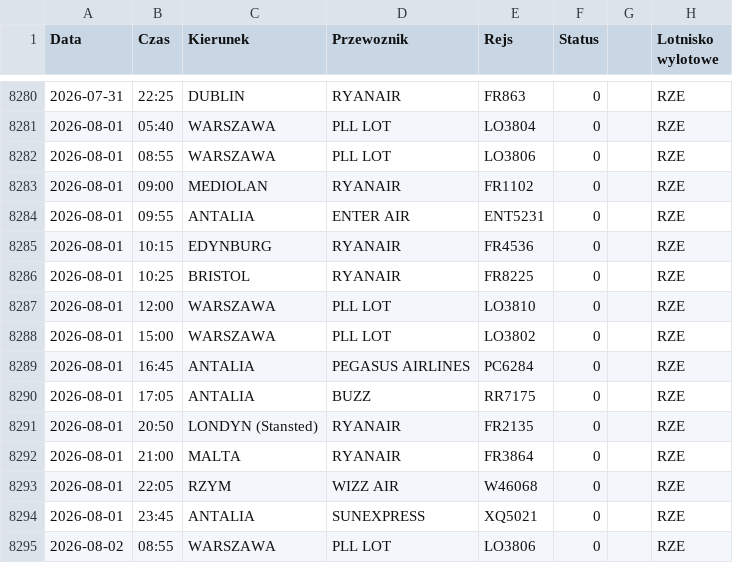
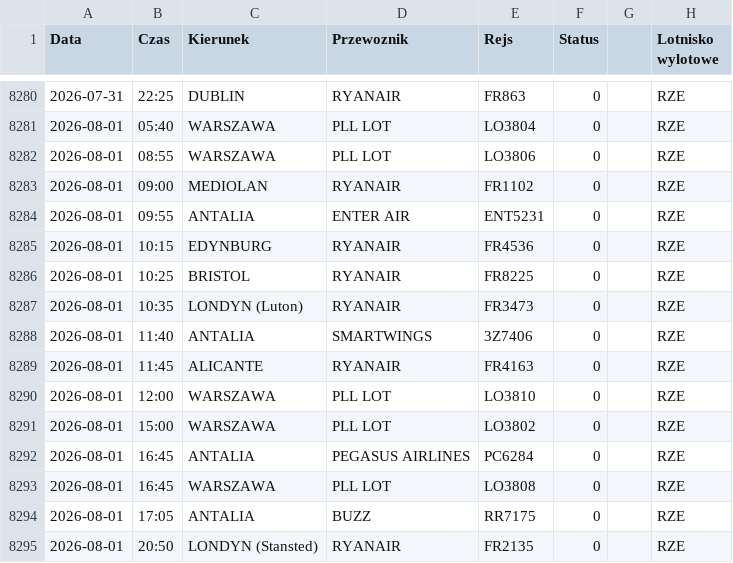
Before and after one commit to grzegorz-nowacki/departures-scraper, a CSV file: scraper/scraper_output/tabela_odlotow_RZE.csv, drawn as a sheet; only a part is shown, gaps mark what is left out; the shorter side is filled out with more unchanged rows.

```diff
--- a/scraper/scraper_output/tabela_odlotow_RZE.csv
+++ b/scraper/scraper_output/tabela_odlotow_RZE.csv
@@ -8286,2 +8286,5 @@ Data;Czas;Kierunek;Przewoznik;Rejs;Status;;Lotnisko wylotowe
 2026-08-01;10:25;BRISTOL;RYANAIR;FR8225;0;;"RZE"
+2026-08-01;10:35;LONDYN (Luton);RYANAIR;FR3473;0;;"RZE"
+2026-08-01;11:40;ANTALIA;SMARTWINGS;3Z7406;0;;"RZE"
+2026-08-01;11:45;ALICANTE;RYANAIR;FR4163;0;;"RZE"
 2026-08-01;12:00;WARSZAWA;PLL LOT;LO3810;0;;"RZE"
@@ -8289,2 +8292,3 @@ Data;Czas;Kierunek;Przewoznik;Rejs;Status;;Lotnisko wylotowe
 2026-08-01;16:45;ANTALIA;PEGASUS AIRLINES;PC6284;0;;"RZE"
+2026-08-01;16:45;WARSZAWA;PLL LOT;LO3808;0;;"RZE"
 2026-08-01;17:05;ANTALIA;BUZZ;RR7175;0;;"RZE"
```
Also changed, not shown: scraper/scraper_output/tabela_odlotow_RDO.csv, scraper/scraper_output/tabela_odlotow_SZZ.csv, 3 other files.
